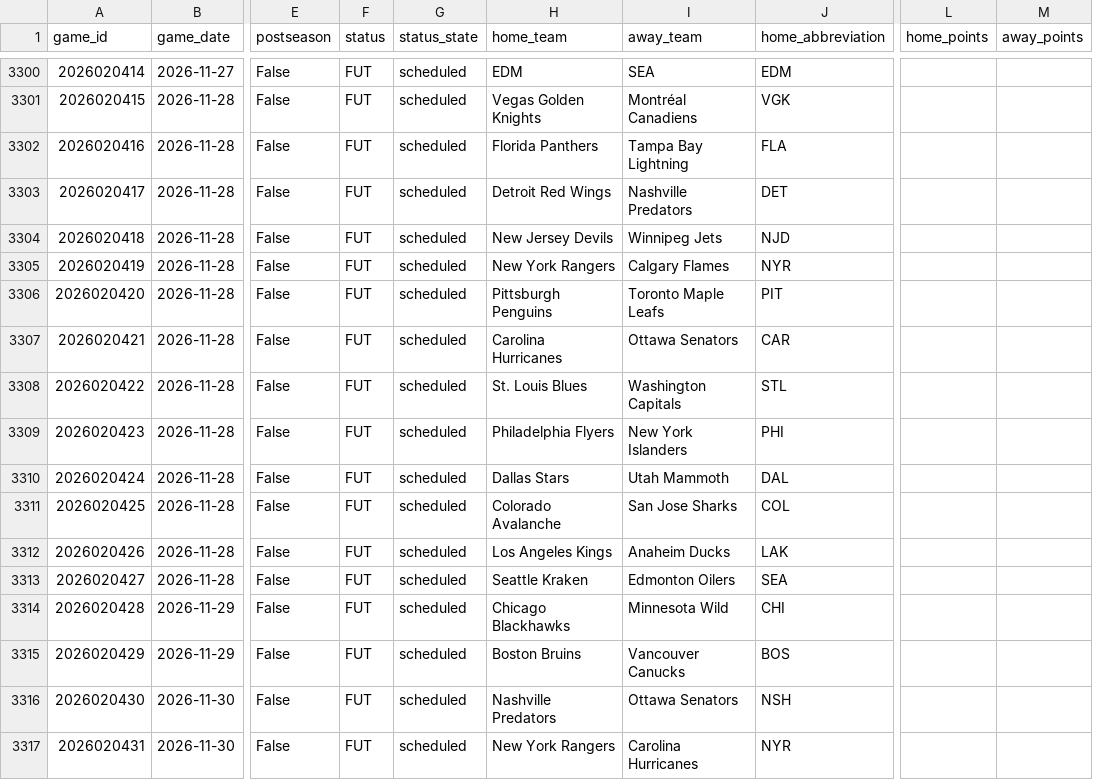
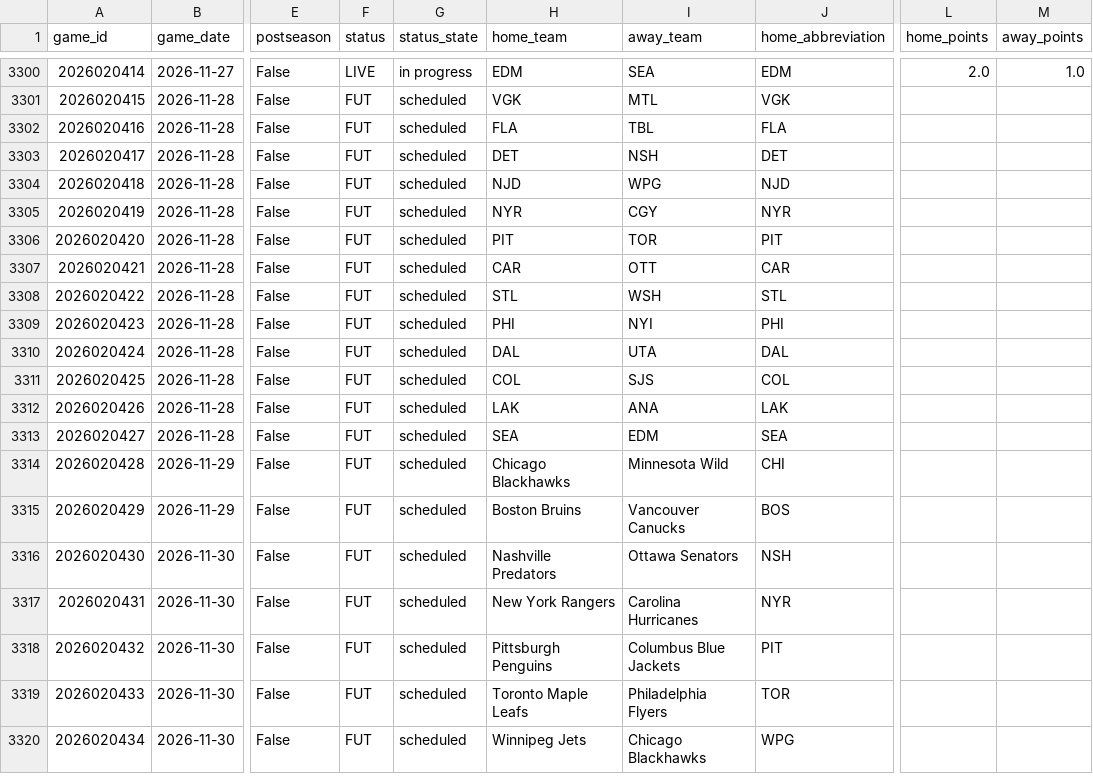
Before and after one commit to jacobtulster/nhl-edge, a CSV file: data/games.csv, drawn as a sheet; only a part is shown, gaps mark what is left out; the shorter side is filled out with more unchanged rows; the diff covers the shown part only; the diff names each change by its address in the sheet, - before the commit and + after, or states it on an @@ line.

```diff
--- a/data/games.csv
+++ b/data/games.csv
-F3300 (status): FUT
+F3300 (status): LIVE
-G3300 (status_state): scheduled
+G3300 (status_state): in progress
-L3300 (home_points): (empty)
+L3300 (home_points): 2.0
-M3300 (away_points): (empty)
+M3300 (away_points): 1.0
-H3301 (home_team): Vegas Golden Knights
+H3301 (home_team): VGK
-I3301 (away_team): Montréal Canadiens
+I3301 (away_team): MTL
-H3302 (home_team): Florida Panthers
+H3302 (home_team): FLA
-I3302 (away_team): Tampa Bay Lightning
+I3302 (away_team): TBL
-H3303 (home_team): Detroit Red Wings
+H3303 (home_team): DET
-I3303 (away_team): Nashville Predators
+I3303 (away_team): NSH
-H3304 (home_team): New Jersey Devils
+H3304 (home_team): NJD
-I3304 (away_team): Winnipeg Jets
+I3304 (away_team): WPG
-H3305 (home_team): New York Rangers
+H3305 (home_team): NYR
-I3305 (away_team): Calgary Flames
+I3305 (away_team): CGY
-H3306 (home_team): Pittsburgh Penguins
+H3306 (home_team): PIT
-I3306 (away_team): Toronto Maple Leafs
+I3306 (away_team): TOR
-H3307 (home_team): Carolina Hurricanes
+H3307 (home_team): CAR
-I3307 (away_team): Ottawa Senators
+I3307 (away_team): OTT
-H3308 (home_team): St. Louis Blues
+H3308 (home_team): STL
-I3308 (away_team): Washington Capitals
+I3308 (away_team): WSH
-H3309 (home_team): Philadelphia Flyers
+H3309 (home_team): PHI
-I3309 (away_team): New York Islanders
+I3309 (away_team): NYI
-H3310 (home_team): Dallas Stars
+H3310 (home_team): DAL
-I3310 (away_team): Utah Mammoth
+I3310 (away_team): UTA
-H3311 (home_team): Colorado Avalanche
+H3311 (home_team): COL
-I3311 (away_team): San Jose Sharks
+I3311 (away_team): SJS
-H3312 (home_team): Los Angeles Kings
+H3312 (home_team): LAK
-I3312 (away_team): Anaheim Ducks
+I3312 (away_team): ANA
-H3313 (home_team): Seattle Kraken
+H3313 (home_team): SEA
-I3313 (away_team): Edmonton Oilers
+I3313 (away_team): EDM
```
Also changed, not shown: 51 edited cells elsewhere in this file, data/team_state.csv, 2 other files.
